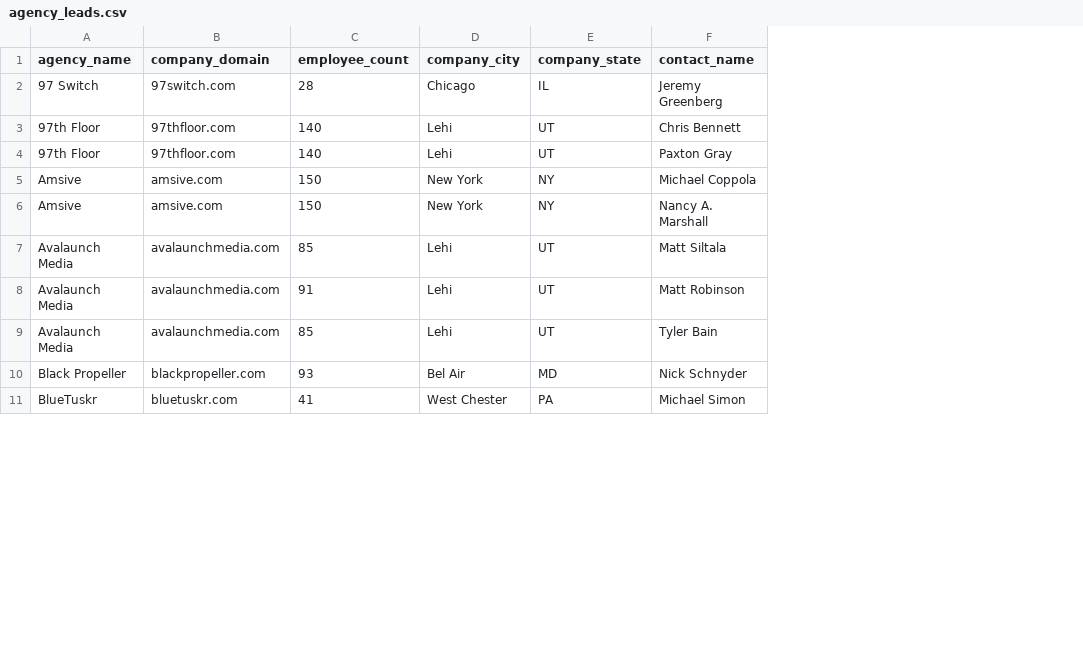
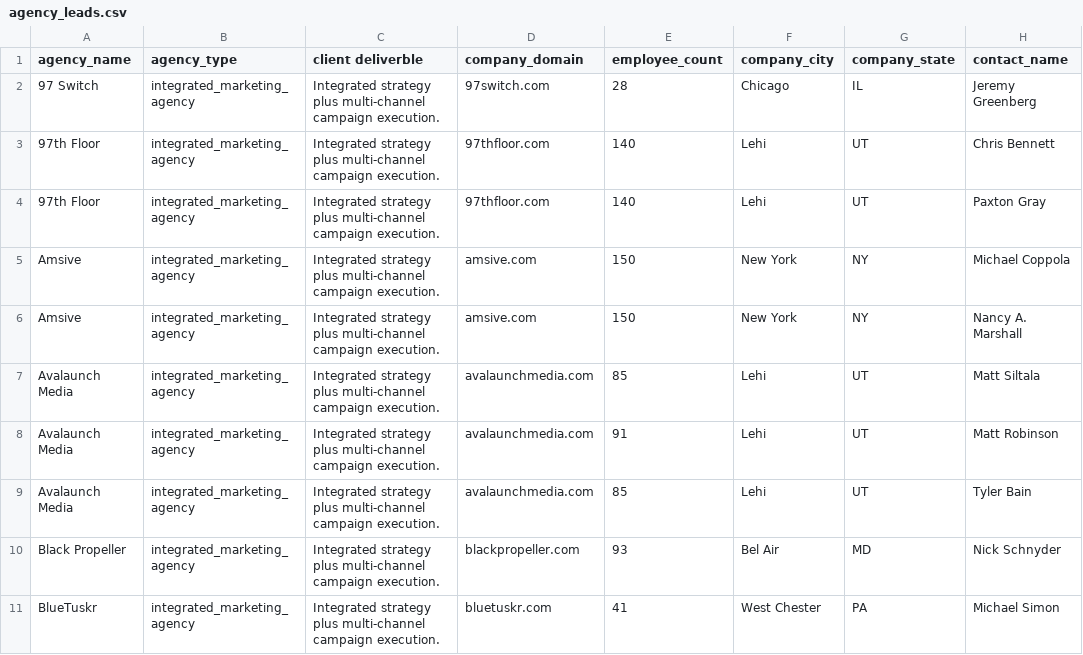
Before and after one commit to ben20russell/JobSearch, a CSV file: data/agency_leads.csv, drawn as a sheet; only a part is shown; the diff names each change by its address in the sheet, - before the commit and + after, or states it on an @@ line.

Commit message:
Added Deliverables column

```diff
--- a/data/agency_leads.csv
+++ b/data/agency_leads.csv
+column B (agency_type), rows 2-11: all integrated_marketing_agency
+column C (client deliverble), rows 2-11: all Integrated strategy plus multi-channel campaign execution.
```
Also changed, not shown: data/agency_leads_excluding_provided_list.csv, 8 other files.
